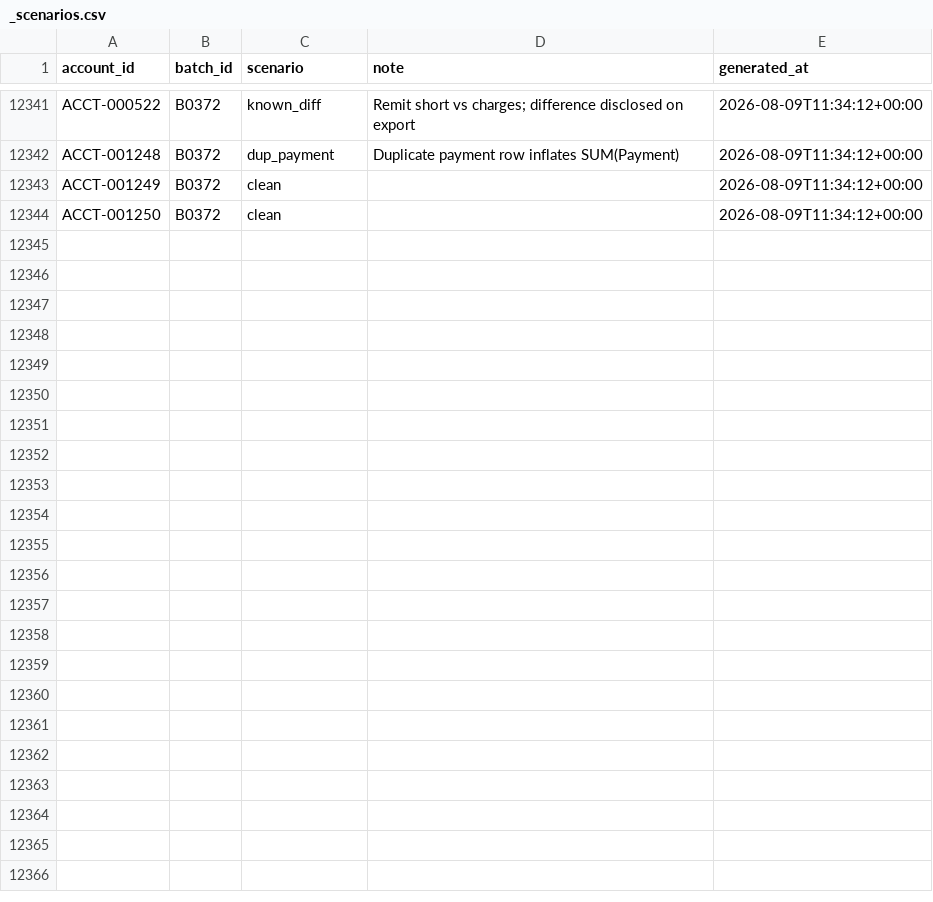
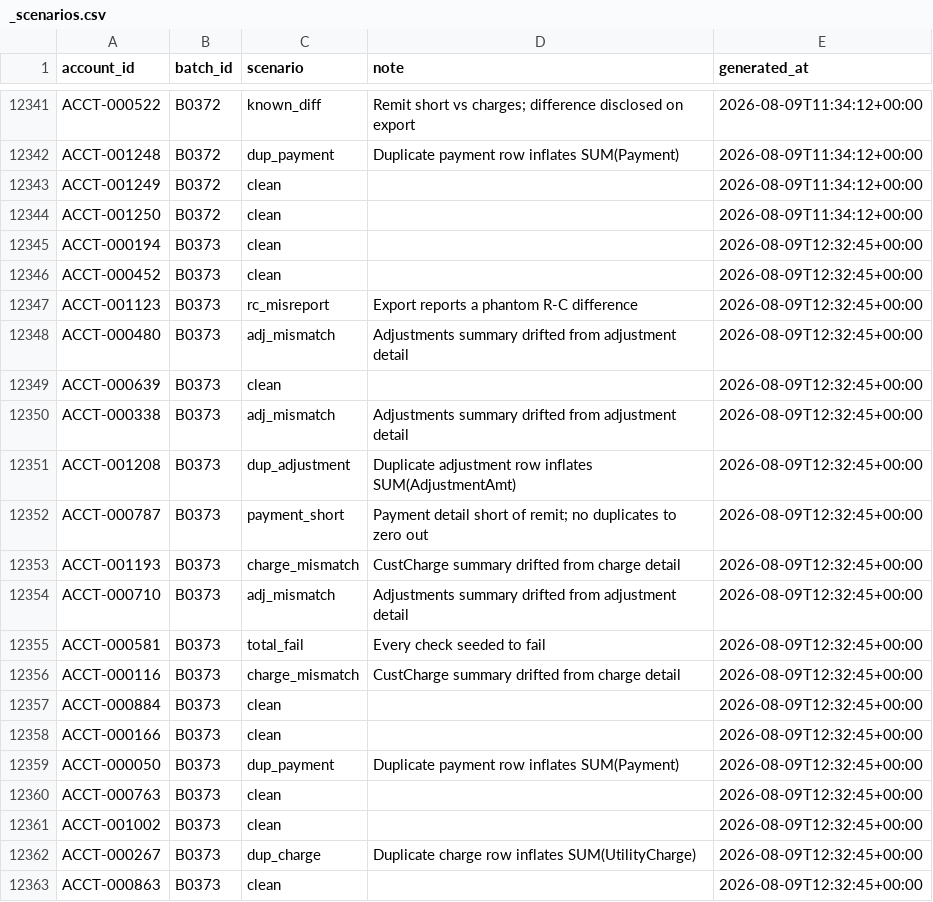
Before and after one commit to jelendu/remit-reconciliation-engine, a CSV file: data_gen/output/_scenarios.csv, drawn as a sheet; only a part is shown, gaps mark what is left out; the diff covers the shown part only; the diff names each change by its address in the sheet, - before the commit and + after, or states it on an @@ line.

```diff
--- a/data_gen/output/_scenarios.csv
+++ b/data_gen/output/_scenarios.csv
+row 12345: ACCT-000194 | B0373 | clean |  | 2026-08-09T12:32:45+00:00
+row 12346: ACCT-000452 | B0373 | clean |  | 2026-08-09T12:32:45+00:00
+row 12347: ACCT-001123 | B0373 | rc_misreport | Export reports a phantom R-C difference | 2026-08-09T12:32:45+00:00
+row 12348: ACCT-000480 | B0373 | adj_mismatch | Adjustments summary drifted from adjustment detail | 2026-08-09T12:32:45+00:00
+row 12349: ACCT-000639 | B0373 | clean |  | 2026-08-09T12:32:45+00:00
+row 12350: ACCT-000338 | B0373 | adj_mismatch | Adjustments summary drifted from adjustment detail | 2026-08-09T12:32:45+00:00
+row 12351: ACCT-001208 | B0373 | dup_adjustment | Duplicate adjustment row inflates SUM(AdjustmentAmt) | 2026-08-09T12:32:45+00:00
+row 12352: ACCT-000787 | B0373 | payment_short | Payment detail short of remit; no duplicates to zero out | 2026-08-09T12:32:45+00:00
+row 12353: ACCT-001193 | B0373 | charge_mismatch | CustCharge summary drifted from charge detail | 2026-08-09T12:32:45+00:00
+row 12354: ACCT-000710 | B0373 | adj_mismatch | Adjustments summary drifted from adjustment detail | 2026-08-09T12:32:45+00:00
+row 12355: ACCT-000581 | B0373 | total_fail | Every check seeded to fail | 2026-08-09T12:32:45+00:00
+row 12356: ACCT-000116 | B0373 | charge_mismatch | CustCharge summary drifted from charge detail | 2026-08-09T12:32:45+00:00
+row 12357: ACCT-000884 | B0373 | clean |  | 2026-08-09T12:32:45+00:00
+row 12358: ACCT-000166 | B0373 | clean |  | 2026-08-09T12:32:45+00:00
+row 12359: ACCT-000050 | B0373 | dup_payment | Duplicate payment row inflates SUM(Payment) | 2026-08-09T12:32:45+00:00
+row 12360: ACCT-000763 | B0373 | clean |  | 2026-08-09T12:32:45+00:00
+row 12361: ACCT-001002 | B0373 | clean |  | 2026-08-09T12:32:45+00:00
+row 12362: ACCT-000267 | B0373 | dup_charge | Duplicate charge row inflates SUM(UtilityCharge) | 2026-08-09T12:32:45+00:00
+row 12363: ACCT-000863 | B0373 | clean |  | 2026-08-09T12:32:45+00:00
```
Also changed, not shown: 19 added rows elsewhere in this file, data_gen/output/accounts.csv, data_gen/output/adjustments.csv, 17 other files.
